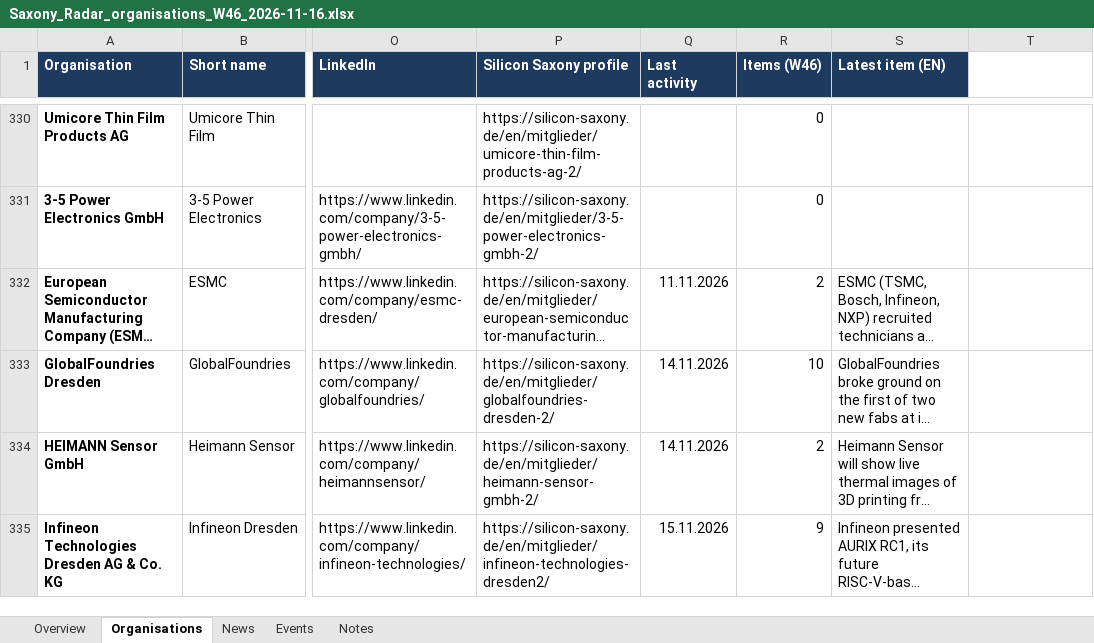
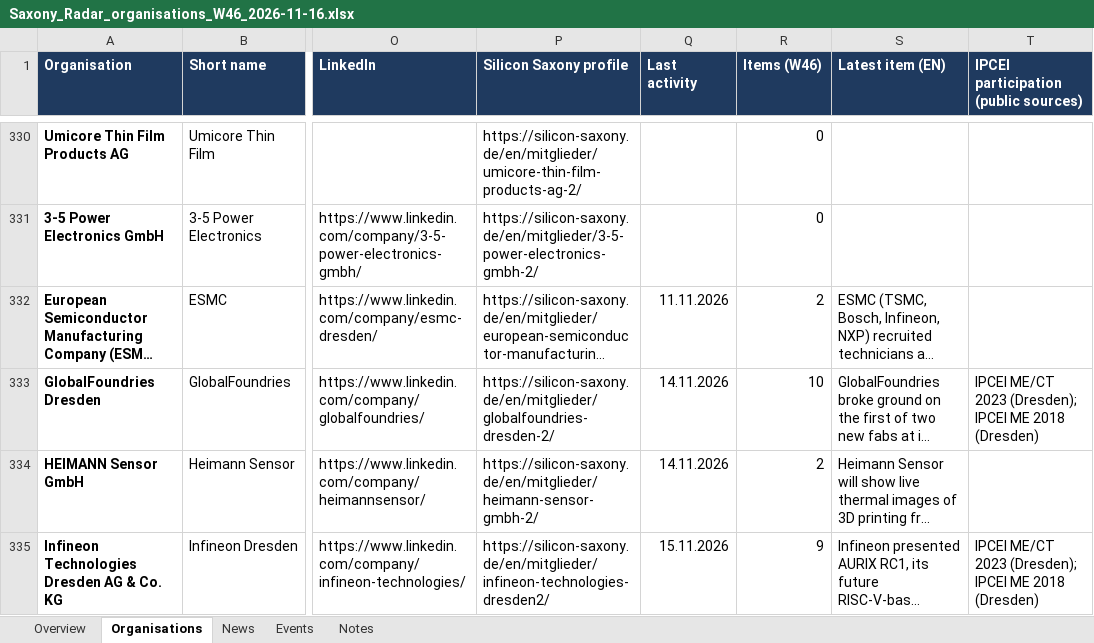
Before and after one commit to smarterinstruments/Saxony-Radar, an Excel workbook: data/Saxony_Radar_organisations_W46_2026-11-16.xlsx, sheet Organisations, drawn as a sheet; only a part is shown, gaps mark what is left out; long unchanged cells end in …; values as stored, in another font and other column widths than the file's, no borders; the diff covers the shown part only; the diff names each change by its address in the sheet, - before the commit and + after, or states it on an @@ line.

```diff
--- a/data/Saxony_Radar_organisations_W46_2026-11-16.xlsx (sheet Organisations)
+++ b/data/Saxony_Radar_organisations_W46_2026-11-16.xlsx (sheet Organisations)
-T1: (empty)
+T1: IPCEI participation (public sources)
-T1 fill: none
+T1 fill: #1F3A5F
-T333: (empty)
+T333: IPCEI ME/CT 2023 (Dresden); IPCEI ME 2018 (Dresden)
-T335: (empty)
+T335: IPCEI ME/CT 2023 (Dresden); IPCEI ME 2018 (Dresden)
```
Also changed, not shown: 14 edited cells elsewhere in this sheet, sheet Overview, sheet Notes, 5 other files.
